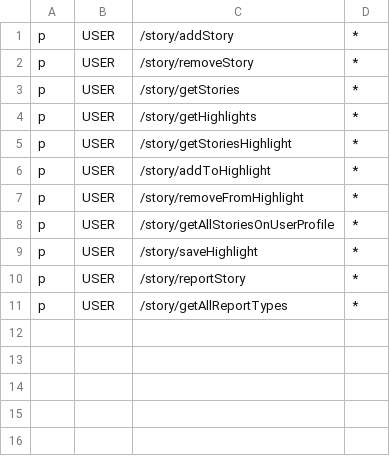
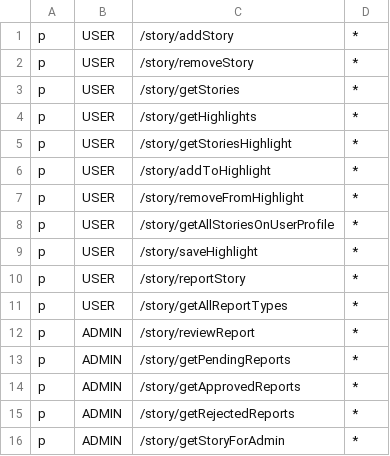
Before and after one commit to XML-BSEP/Nishtagram-StoryService, a CSV file: src/http/middleware/rbac_policy.csv, drawn as a sheet; the diff names each change by its address in the sheet, - before the commit and + after, or states it on an @@ line.

Commit message:
:sparkles: Added report reviewing and banning media'

```diff
--- a/src/http/middleware/rbac_policy.csv
+++ b/src/http/middleware/rbac_policy.csv
+row 12: p | ADMIN | /story/reviewReport | *
+row 13: p | ADMIN | /story/getPendingReports | *
+row 14: p | ADMIN | /story/getApprovedReports | *
+row 15: p | ADMIN | /story/getRejectedReports | *
+row 16: p | ADMIN | /story/getStoryForAdmin | *
```
Also changed, not shown: 12 other files.
